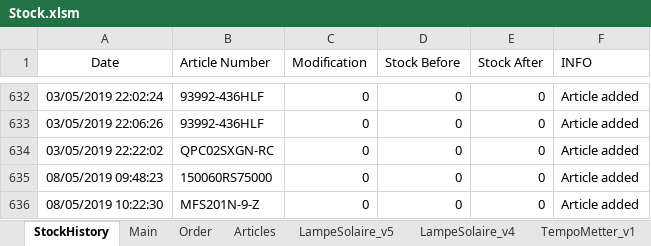
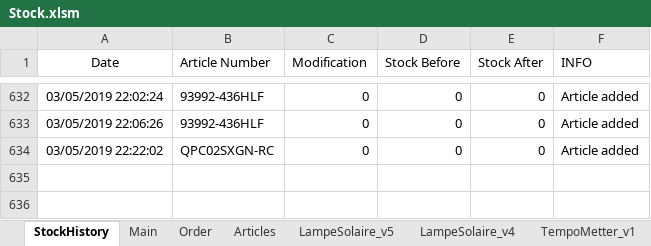
Before and after one commit to esseivan/Stock, an Excel workbook: Stock.xlsm, sheet StockHistory, drawn as a sheet; only a part is shown, gaps mark what is left out; values as stored, in another font and other column widths than the file's, no borders; table styles not drawn; the diff names each change by its address in the sheet, - before the commit and + after, or states it on an @@ line.

```diff
--- a/Stock.xlsm (sheet StockHistory)
+++ b/Stock.xlsm (sheet StockHistory)
-row 635: 08/05/2019 09:48:23 | 150060RS75000 | 0 | 0 | 0 | Article added
-row 636: 08/05/2019 10:22:30 | MFS201N-9-Z | 0 | 0 | 0 | Article added
```
Also changed, not shown: sheet Articles, sheet TempoMetter_v1, sheet USB_Tool_v1, sheet LampeSolaire_v5, sheet LampeSolaire_v4, charts or pictures.
